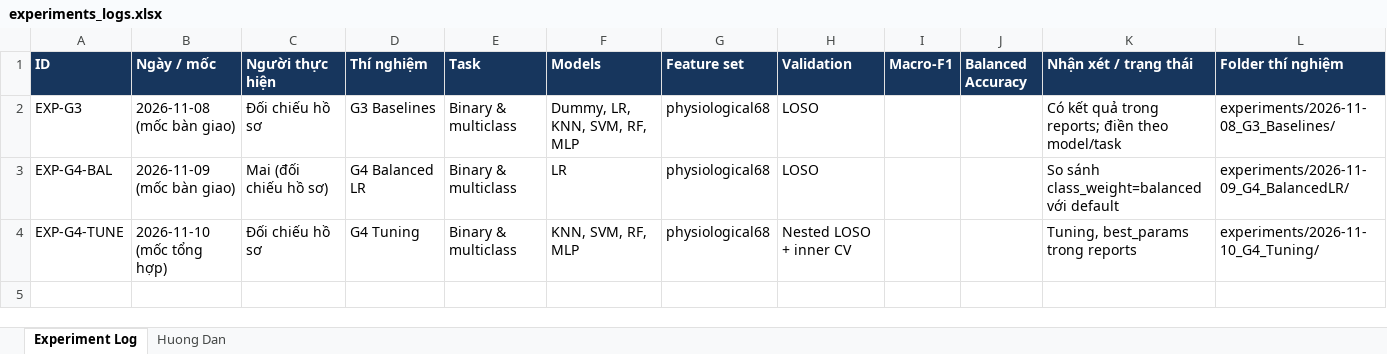
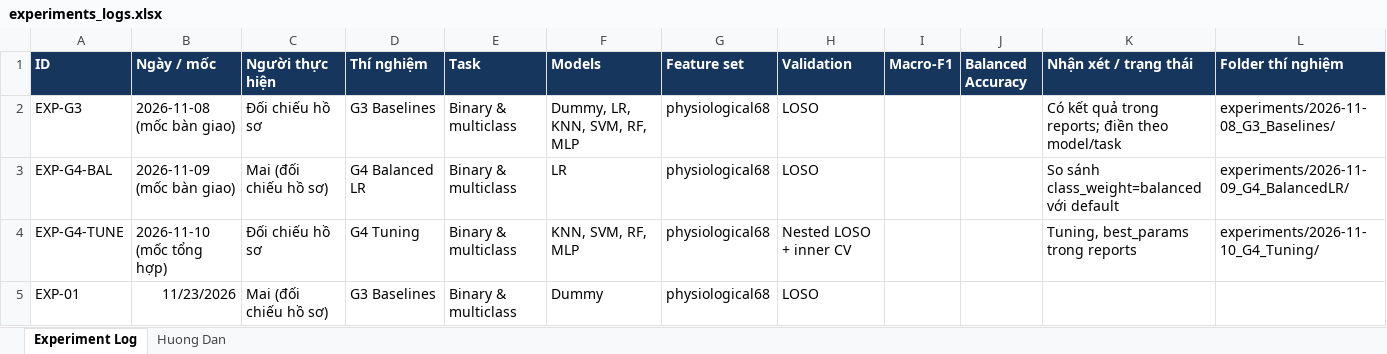
Before and after one commit to thaitran14072006/SGU26_Group09_Machine_Learning, an Excel workbook: wesad-stress-detection/experiments/experiments_logs.xlsx, sheet Experiment Log, drawn as a sheet; only a part is shown; values as stored, in another font and other column widths than the file's, no borders; rows hold the shown columns only; the diff names each change by its address in the sheet, - before the commit and + after, or states it on an @@ line.

Commit message:
exp001 dummy

```diff
--- a/wesad-stress-detection/experiments/experiments_logs.xlsx (sheet Experiment Log)
+++ b/wesad-stress-detection/experiments/experiments_logs.xlsx (sheet Experiment Log)
+row 5: EXP-01 | 11/23/2026 | Mai (đối chiếu hồ sơ) | G3 Baselines | Binary & multiclass | Dummy | physiological68 | LOSO
```
Also changed, not shown: 5 other files.
